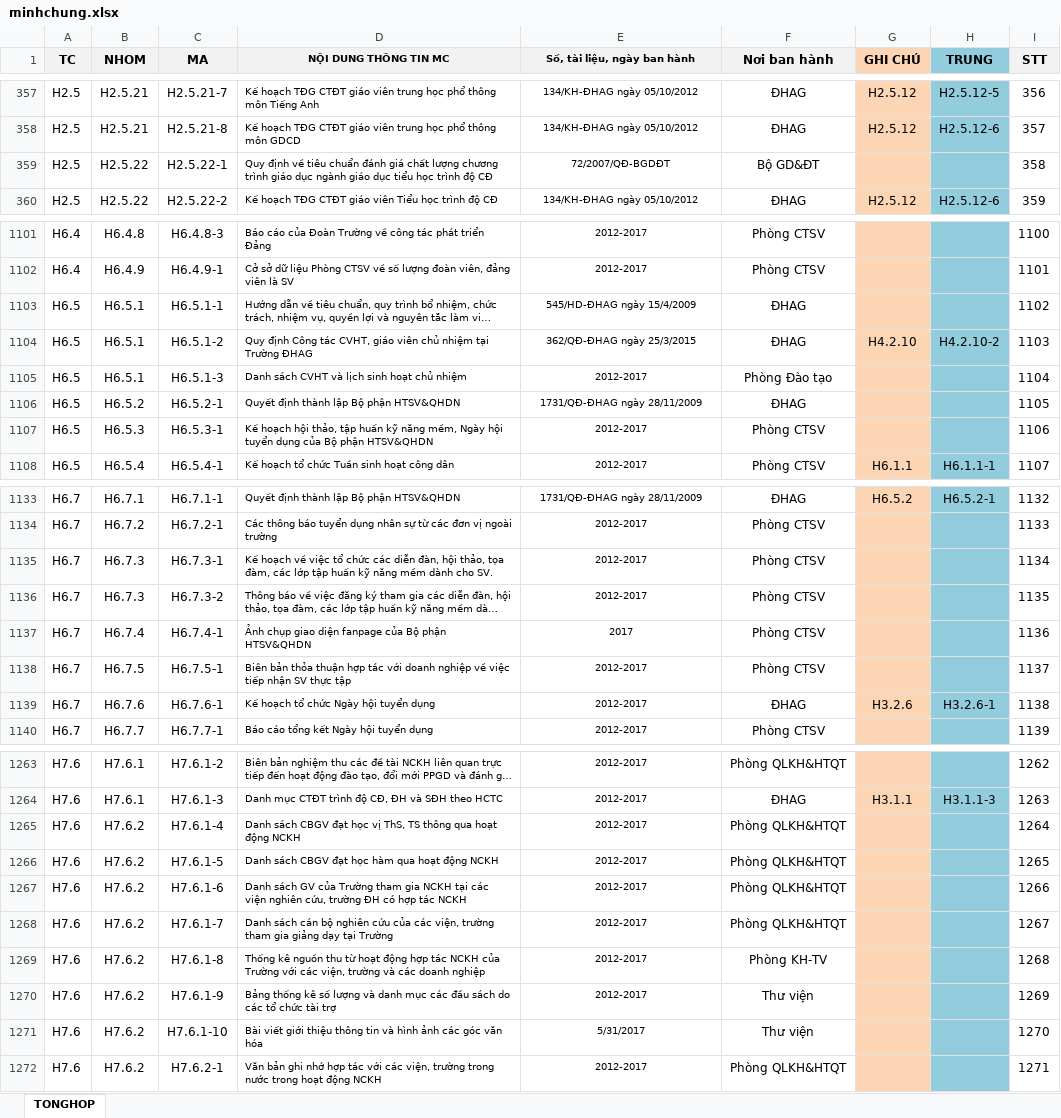
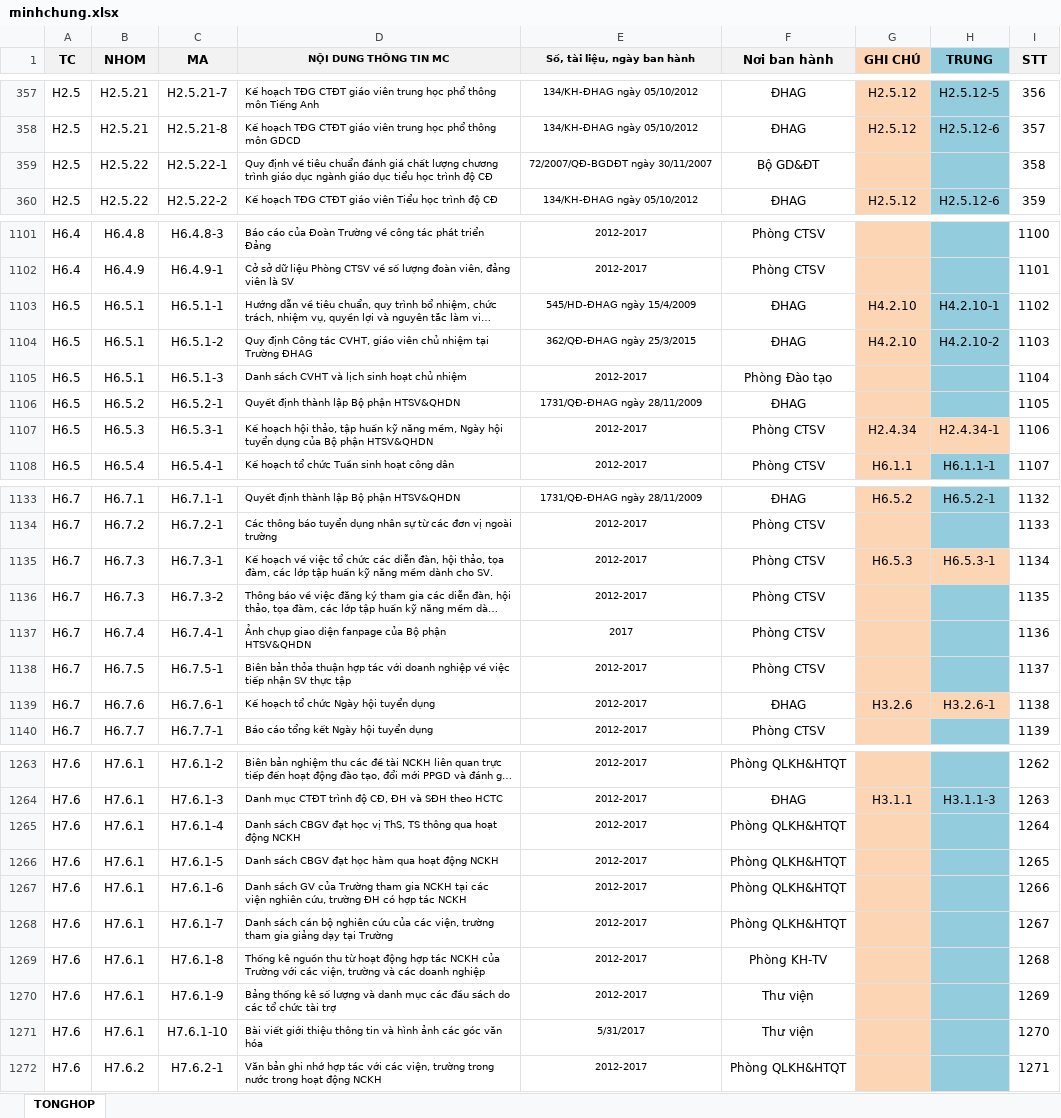
Before and after one commit to trungminhphan/hsmc, an Excel workbook: import/minhchung.xlsx, sheet TONGHOP, drawn as a sheet; only a part is shown, gaps mark what is left out; long unchanged cells end in …; values as stored, in another font and other column widths than the file's, no borders; conditional formats not drawn; the diff covers the shown part only; the diff names each change by its address in the sheet, - before the commit and + after, or states it on an @@ line.

```diff
--- a/import/minhchung.xlsx (sheet TONGHOP)
+++ b/import/minhchung.xlsx (sheet TONGHOP)
-E359 (Số, tài liệu, ngày ban hành): 72/2007/QĐ-BGDĐT
+E359 (Số, tài liệu, ngày ban hành): 72/2007/QĐ-BGDĐT ngày 30/11/2007
-G1103 (GHI CHÚ): (empty)
+G1103 (GHI CHÚ): H4.2.10
-H1103 (TRUNG): (empty)
+H1103 (TRUNG): H4.2.10-1
-G1107 (GHI CHÚ): (empty)
+G1107 (GHI CHÚ): H2.4.34
-H1107 (TRUNG): (empty)
+H1107 (TRUNG): H2.4.34-1
-H1107 fill: #93CDDD
+H1107 fill: #FCD5B5
-G1135 (GHI CHÚ): (empty)
+G1135 (GHI CHÚ): H6.5.3
-H1135 (TRUNG): (empty)
+H1135 (TRUNG): H6.5.3-1
-H1135 fill: #93CDDD
+H1135 fill: #FCD5B5
-H1139 fill: #93CDDD
+H1139 fill: #FCD5B5
-B1265:B1271 (NHOM): H7.6.2
+B1265:B1271 (NHOM): H7.6.1
```
Also changed, not shown: 31 edited cells and cell formats elsewhere in this sheet, 8 other files.
